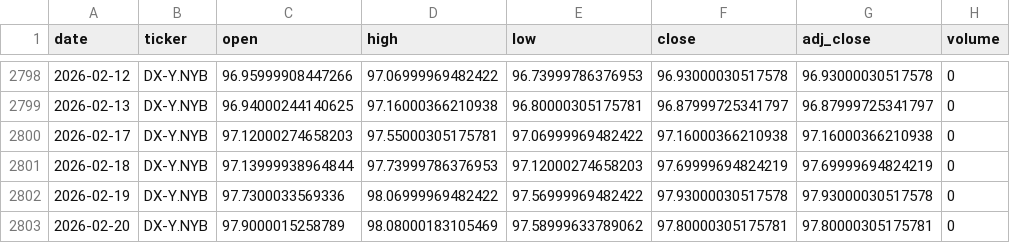
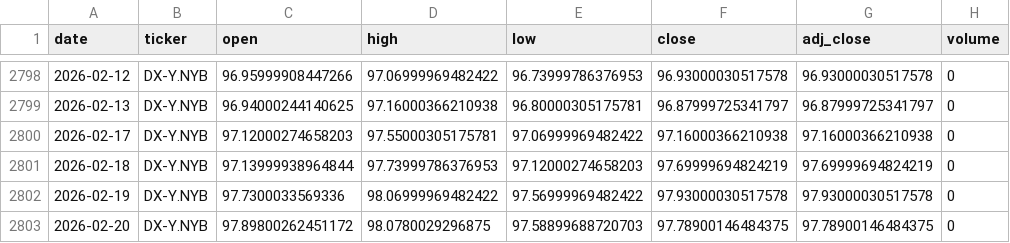
Before and after one commit to zid036116-ship-it/-, a CSV file: docs/market_data/美元指数DXY__DX-Y.NYB.csv, drawn as a sheet; only a part is shown, gaps mark what is left out.

```diff
--- a/docs/market_data/美元指数DXY__DX-Y.NYB.csv
+++ b/docs/market_data/美元指数DXY__DX-Y.NYB.csv
@@ -2802,2 +2802,2 @@
 2026-02-19,DX-Y.NYB,97.7300033569336,98.06999969482422,97.56999969482422,97.93000030517578,97.93000030517578,0
-2026-02-20,DX-Y.NYB,97.9000015258789,98.08000183105469,97.58999633789062,97.80000305175781,97.80000305175781,0
+2026-02-20,DX-Y.NYB,97.89800262451172,98.0780029296875,97.58899688720703,97.78900146484375,97.78900146484375,0
```
Also changed, not shown: docs/market_data/Brent原油__BZ_F.csv, market_data/南方A50 ETF 港股通__2822.HK.csv, 3 other files.
